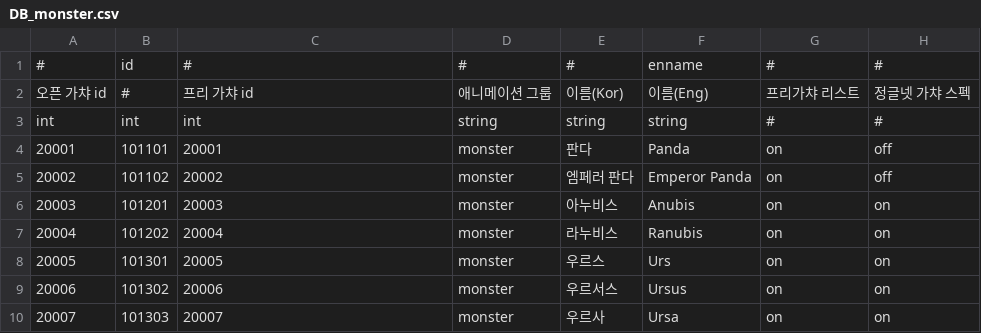
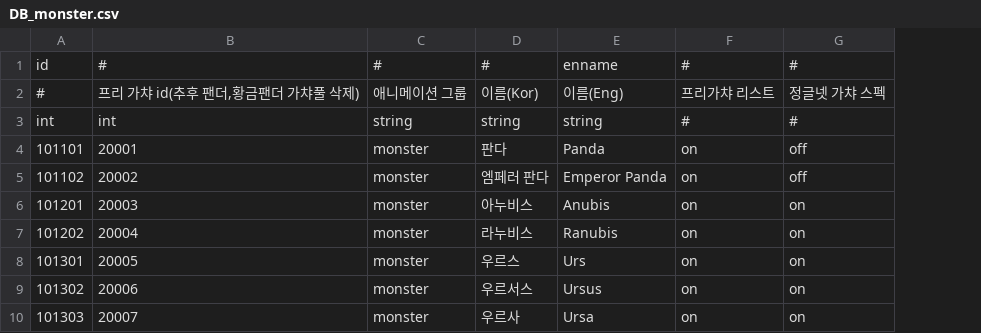
Before and after one commit to DevToothCrew/UnlimitedTower, a CSV file: UnlimitedTowerClient/TowerMain/UnlimitedTower/Assets/Resources/CSV/DB_monster.csv, drawn as a sheet; only a part is shown; removed rows and columns are numbered as before the commit, all else as after; the diff names each change by its address in the sheet, - before the commit and + after, or states it on an @@ line.

```diff
--- a/UnlimitedTowerClient/TowerMain/UnlimitedTower/Assets/Resources/CSV/DB_monster.csv
+++ b/UnlimitedTowerClient/TowerMain/UnlimitedTower/Assets/Resources/CSV/DB_monster.csv
-column A, rows 1-10: # | 오픈 가챠 id | int | 20001 | 20002 | 20003 | 20004 | 20005 | 20006 | 20007
-B2: 프리 가챠 id
+B2: 프리 가챠 id(추후 팬더,황금팬더 가챠풀 삭제)
```
Also changed, not shown: UnlimitedTowerClient/TowerMain/UnlimitedTower/Assets/Resources/CSV/DB_stage.csv, 26 other files.
